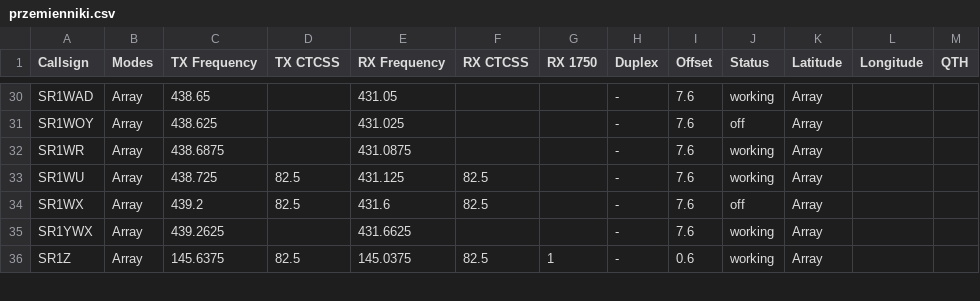
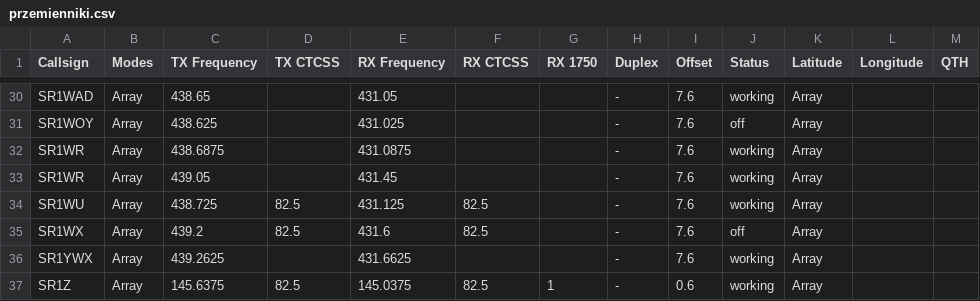
Before and after one commit to przemienniki/baza-przemiennikow, a CSV file: przemienniki.csv, drawn as a sheet; only a part is shown, gaps mark what is left out; the diff names each change by its address in the sheet, - before the commit and + after, or states it on an @@ line.

```diff
--- a/przemienniki.csv
+++ b/przemienniki.csv
+row 33: SR1WR | Array | 439.05 |  | 431.45 |  |  | - | 7.6 | working | Array
```
Also changed, not shown: przemienniki-chirp.csv, 1 other file.
